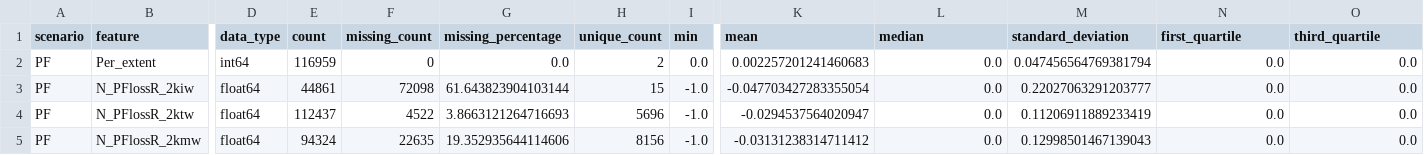
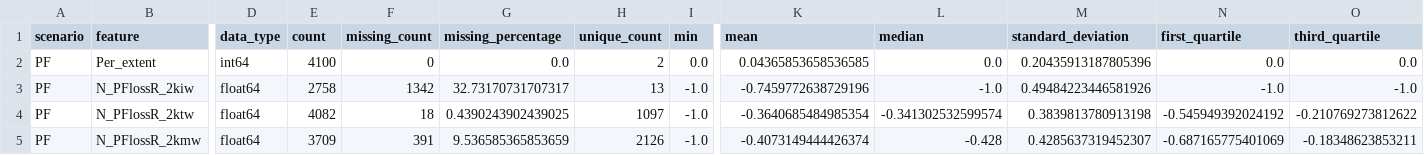
Before and after one commit to Bourbon-Chen/2026_master_thesis, a CSV file: outputs_correlation/pf/feature_summary.csv, drawn as a sheet; only a part is shown, gaps mark what is left out; the diff covers the shown part only; the diff names each change by its address in the sheet, - before the commit and + after, or states it on an @@ line.

```diff
--- a/outputs_correlation/pf/feature_summary.csv
+++ b/outputs_correlation/pf/feature_summary.csv
-E2 (count): 116959
+E2 (count): 4100
-K2 (mean): 0.002257201241460683
+K2 (mean): 0.04365853658536585
-M2 (standard_deviation): 0.047456564769381794
+M2 (standard_deviation): 0.20435913187805396
-E3 (count): 44861
+E3 (count): 2758
-F3 (missing_count): 72098
+F3 (missing_count): 1342
-G3 (missing_percentage): 61.643823904103144
+G3 (missing_percentage): 32.73170731707317
-H3 (unique_count): 15
+H3 (unique_count): 13
-K3 (mean): -0.047703427283355054
+K3 (mean): -0.7459772638729196
-L3 (median): 0.0
+L3 (median): -1.0
-M3 (standard_deviation): 0.22027063291203777
+M3 (standard_deviation): 0.49484223446581926
-N3 (first_quartile): 0.0
+N3 (first_quartile): -1.0
-O3 (third_quartile): 0.0
+O3 (third_quartile): -1.0
-E4 (count): 112437
+E4 (count): 4082
-F4 (missing_count): 4522
+F4 (missing_count): 18
-G4 (missing_percentage): 3.8663121264716693
+G4 (missing_percentage): 0.4390243902439025
-H4 (unique_count): 5696
+H4 (unique_count): 1097
-K4 (mean): -0.0294537564020947
+K4 (mean): -0.3640685484985354
-L4 (median): 0.0
+L4 (median): -0.341302532599574
-M4 (standard_deviation): 0.11206911889233419
+M4 (standard_deviation): 0.3839813780913198
-N4 (first_quartile): 0.0
+N4 (first_quartile): -0.545949392024192
-O4 (third_quartile): 0.0
+O4 (third_quartile): -0.210769273812622
-E5 (count): 94324
+E5 (count): 3709
-F5 (missing_count): 22635
+F5 (missing_count): 391
-G5 (missing_percentage): 19.352935644114606
+G5 (missing_percentage): 9.536585365853659
-H5 (unique_count): 8156
+H5 (unique_count): 2126
-K5 (mean): -0.03131238314711412
+K5 (mean): -0.4073149444426374
-L5 (median): 0.0
+L5 (median): -0.428
-M5 (standard_deviation): 0.12998501467139043
+M5 (standard_deviation): 0.4285637319452307
-N5 (first_quartile): 0.0
+N5 (first_quartile): -0.687165775401069
-O5 (third_quartile): 0.0
+O5 (third_quartile): -0.18348623853211
```
Also changed, not shown: 49 edited cells elsewhere in this file, outputs_correlation/combined_summary/correlation_summary.csv, outputs_correlation/pf/all_correlation_pairs.csv, 31 other files.
